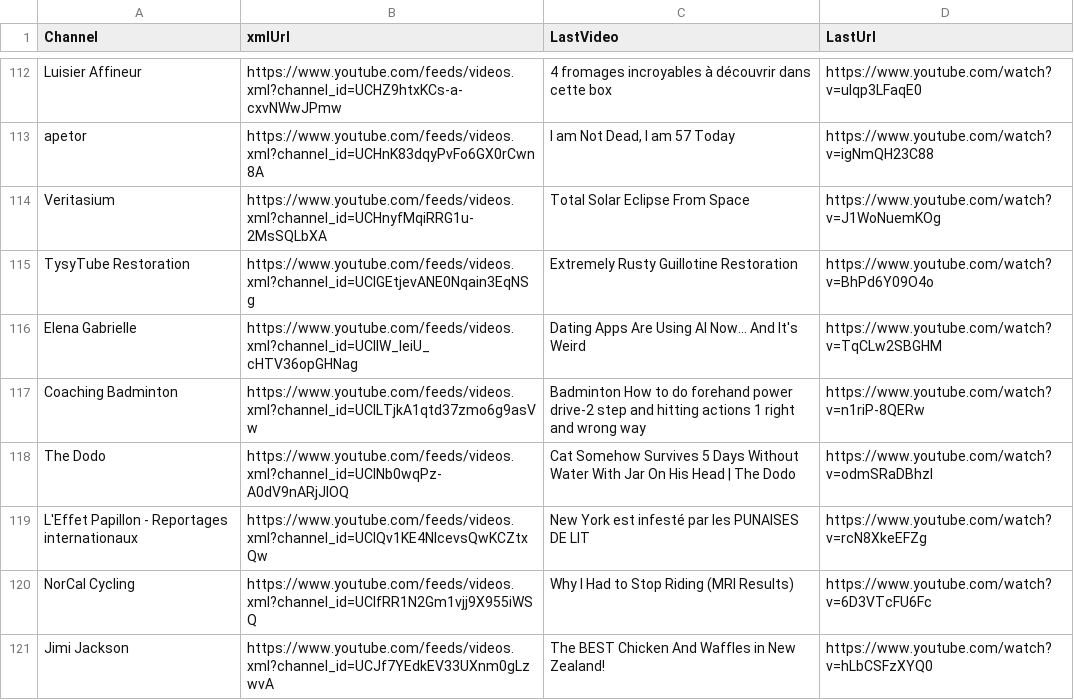
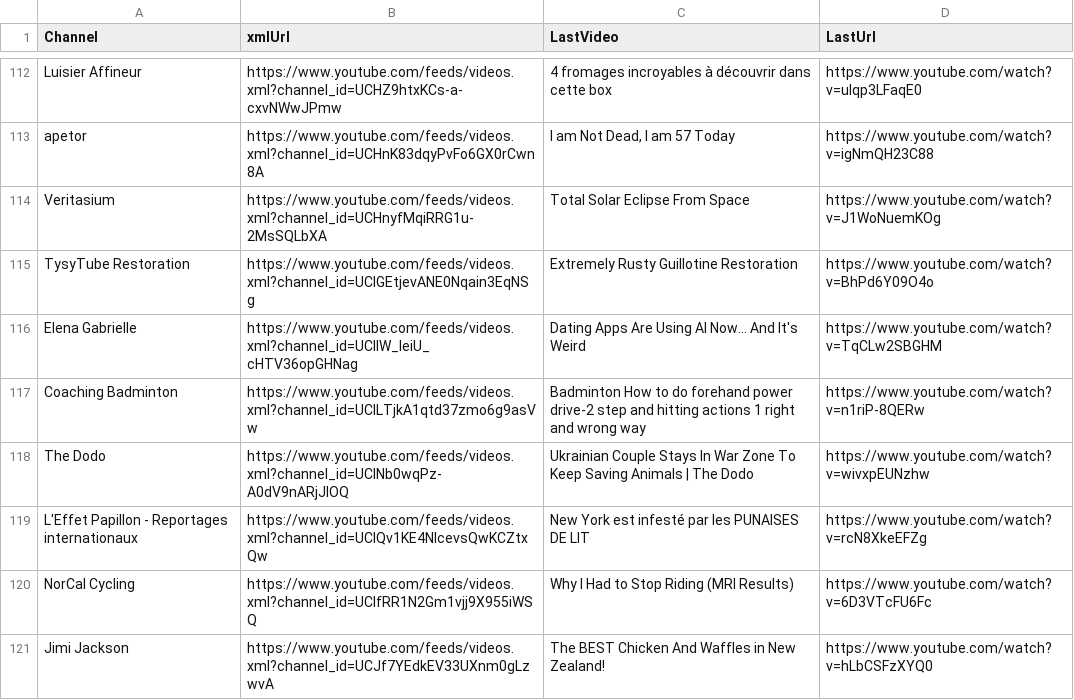
Before and after one commit to MaximeHoldener/check_videos, a CSV file: output_valid_only.csv, drawn as a sheet; only a part is shown, gaps mark what is left out; the diff covers the shown part only.

```diff
--- a/output_valid_only.csv
+++ b/output_valid_only.csv
@@ -117,3 +117,3 @@ Elena Gabrielle,https://www.youtube.com/feeds/videos.xml?channel_id=UCIIW_IeiU_c
 Coaching Badminton,https://www.youtube.com/feeds/videos.xml?channel_id=UCILTjkA1qtd37zmo6g9asVw,Badminton How to do forehand power drive-2 step and hitting actions 1 right and wrong way,https://www.youtube.com/watch?v=n1riP-8QERw
-The Dodo,https://www.youtube.com/feeds/videos.xml?channel_id=UCINb0wqPz-A0dV9nARjJlOQ,Cat Somehow Survives 5 Days Without Water With Jar On His Head | The Dodo,https://www.youtube.com/watch?v=odmSRaDBhzI
+The Dodo,https://www.youtube.com/feeds/videos.xml?channel_id=UCINb0wqPz-A0dV9nARjJlOQ,Ukrainian Couple Stays In War Zone To Keep Saving Animals | The Dodo,https://www.youtube.com/watch?v=wivxpEUNzhw
 L'Effet Papillon - Reportages internationaux,https://www.youtube.com/feeds/videos.xml?channel_id=UCIQv1KE4NlcevsQwKCZtxQw,New York est infesté par les PUNAISES DE LIT,https://www.youtube.com/watch?v=rcN8XkeEFZg
```
Also changed, not shown: 66 edited cells elsewhere in this file, 1 other file.
